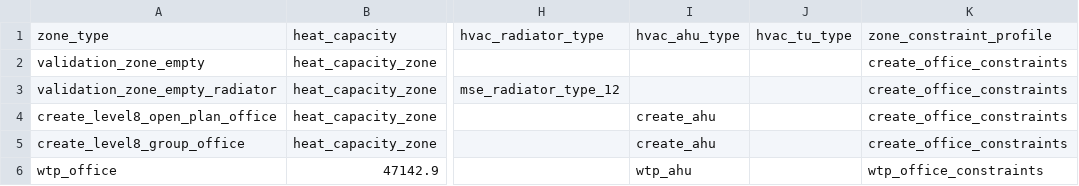
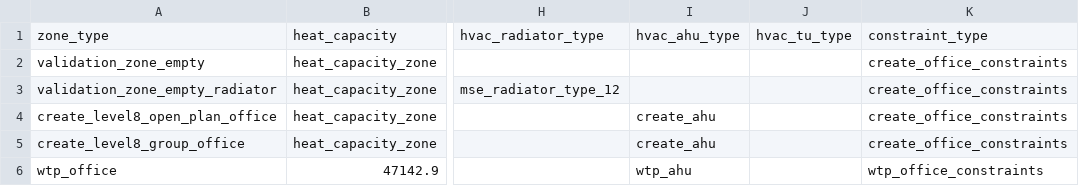
Before and after one commit to mesmo-dev/cobmo, a CSV file: data/zone_types.csv, drawn as a sheet; only a part is shown, gaps mark what is left out; the diff names each change by its address in the sheet, - before the commit and + after, or states it on an @@ line.

Commit message:
database_interface & building_model & data: Revise constraint timeseries construction to align with internal gain schedules

```diff
--- a/data/zone_types.csv
+++ b/data/zone_types.csv
-K1: zone_constraint_profile
+K1: constraint_type
```
Also changed, not shown: 5 other files.
